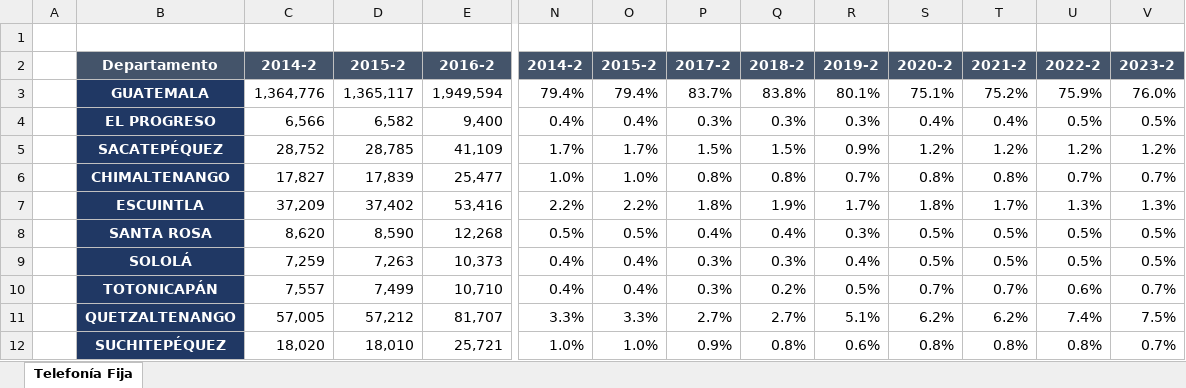
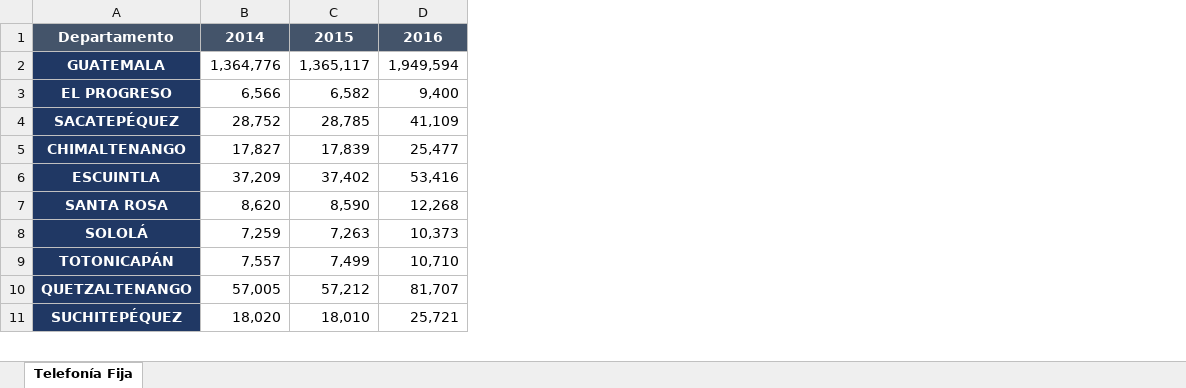
Before and after one commit to Stefanivi/programa-II, an Excel workbook: Proyecto/input/Telefonía Fija.xlsx, sheet Telefonía Fija, drawn as a sheet; only a part is shown, gaps mark what is left out; values as stored, in another font and other column widths than the file's, no borders; removed rows and columns are numbered as before the commit, all else as after; rows hold the shown columns only; the diff covers the shown part only; the diff names each change by its address in the sheet, - before the commit and + after, or states it on an @@ line.

Commit message:
radiobases

```diff
--- a/Proyecto/input/Telefonía Fija.xlsx (sheet Telefonía Fija)
+++ b/Proyecto/input/Telefonía Fija.xlsx (sheet Telefonía Fija)
-column A, empty
-column N, rows 2-12: 2014-2 | 79.4% | 0.4% | 1.7% | 1.0% | 2.2% | 0.5% | 0.4% | 0.4% | 3.3% | 1.0%
-column O, rows 2-12: 2015-2 | 79.4% | 0.4% | 1.7% | 1.0% | 2.2% | 0.5% | 0.4% | 0.4% | 3.3% | 1.0%
-column P, rows 2-12: 2017-2 | 83.7% | 0.3% | 1.5% | 0.8% | 1.8% | 0.4% | 0.3% | 0.3% | 2.7% | 0.9%
-column Q, rows 2-12: 2018-2 | 83.8% | 0.3% | 1.5% | 0.8% | 1.9% | 0.4% | 0.3% | 0.2% | 2.7% | 0.8%
-column R, rows 2-12: 2019-2 | 80.1% | 0.3% | 0.9% | 0.7% | 1.7% | 0.3% | 0.4% | 0.5% | 5.1% | 0.6%
-column S, rows 2-12: 2020-2 | 75.1% | 0.4% | 1.2% | 0.8% | 1.8% | 0.5% | 0.5% | 0.7% | 6.2% | 0.8%
-column T, rows 2-12: 2021-2 | 75.2% | 0.4% | 1.2% | 0.8% | 1.7% | 0.5% | 0.5% | 0.7% | 6.2% | 0.8%
-column U, rows 2-12: 2022-2 | 75.9% | 0.5% | 1.2% | 0.7% | 1.3% | 0.5% | 0.5% | 0.6% | 7.4% | 0.8%
-column V, rows 2-12: 2023-2 | 76.0% | 0.5% | 1.2% | 0.7% | 1.3% | 0.5% | 0.5% | 0.7% | 7.5% | 0.7%
-row 1: (empty)
-B1: 2014-2
+B1: 2014
-C1: 2015-2
+C1: 2015
-D1: 2016-2
+D1: 2016
```
Also changed, not shown: 7 edited cells elsewhere in this sheet, formulas that keep their value, hidden cells.
